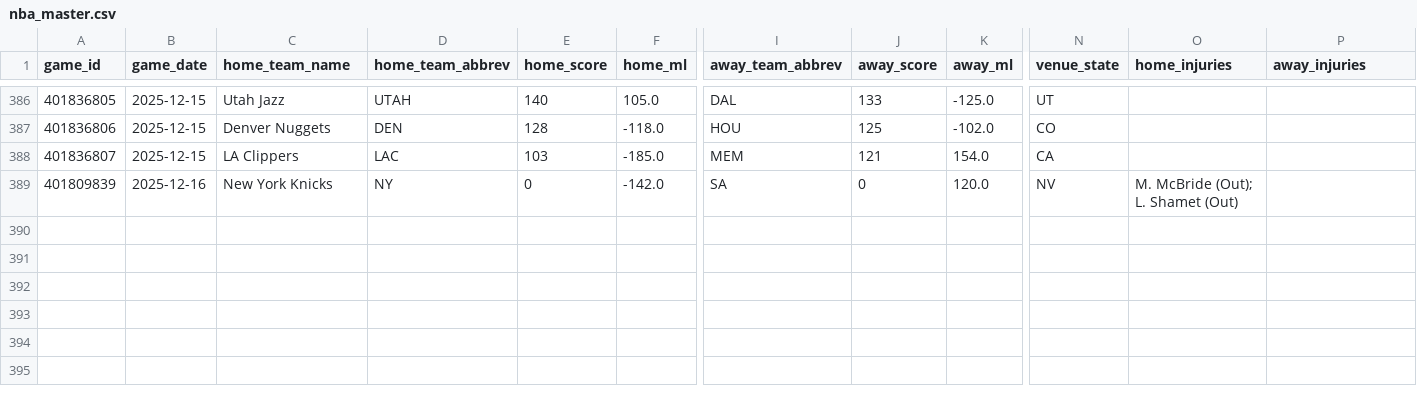
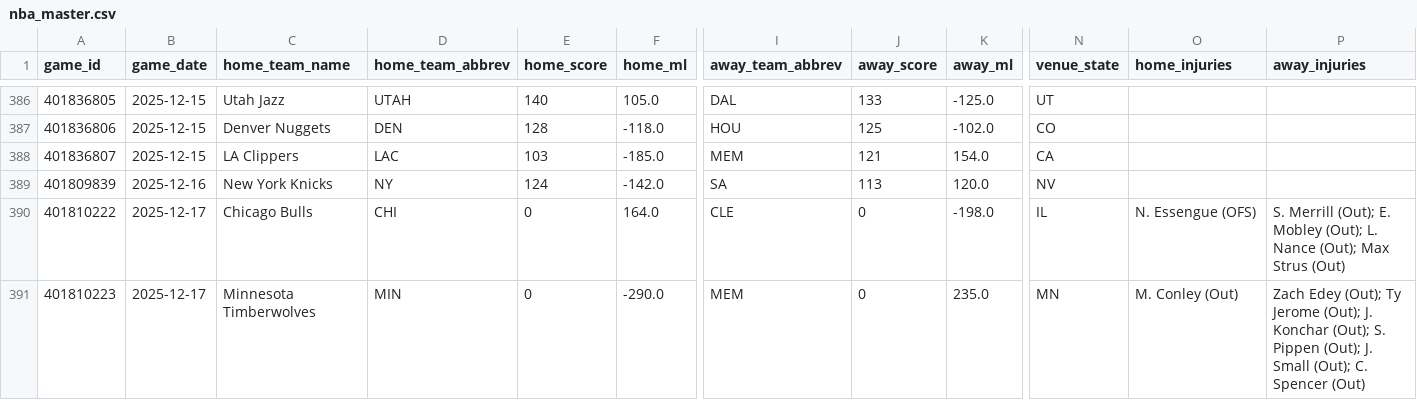
Before and after one commit to oliver-monday/moneyline, a CSV file: nba_master.csv, drawn as a sheet; only a part is shown, gaps mark what is left out; rows hold the shown columns only; the diff names each change by its address in the sheet, - before the commit and + after, or states it on an @@ line.

```diff
--- a/nba_master.csv
+++ b/nba_master.csv
-E389 (home_score): 0
+E389 (home_score): 124
-J389 (away_score): 0
+J389 (away_score): 113
-O389 (home_injuries): M. McBride (Out); L. Shamet (Out)
+O389 (home_injuries): (empty)
+row 390: 401810222 | 2025-12-17 | Chicago Bulls | CHI | 0 | 164.0 | CLE | 0 | -198.0 | IL | N. Essengue (OFS) | S. Merrill (Out); E. Mobley (Out); L. Nance (Out); Max Strus (Out)
+row 391: 401810223 | 2025-12-17 | Minnesota Timberwolves | MIN | 0 | -290.0 | MEM | 0 | 235.0 | MN | M. Conley (Out) | Zach Edey (Out); Ty Jerome (Out); J. Konchar (Out); S. Pippen (Out); J. Small (Out); C. Spencer (Out)
```
